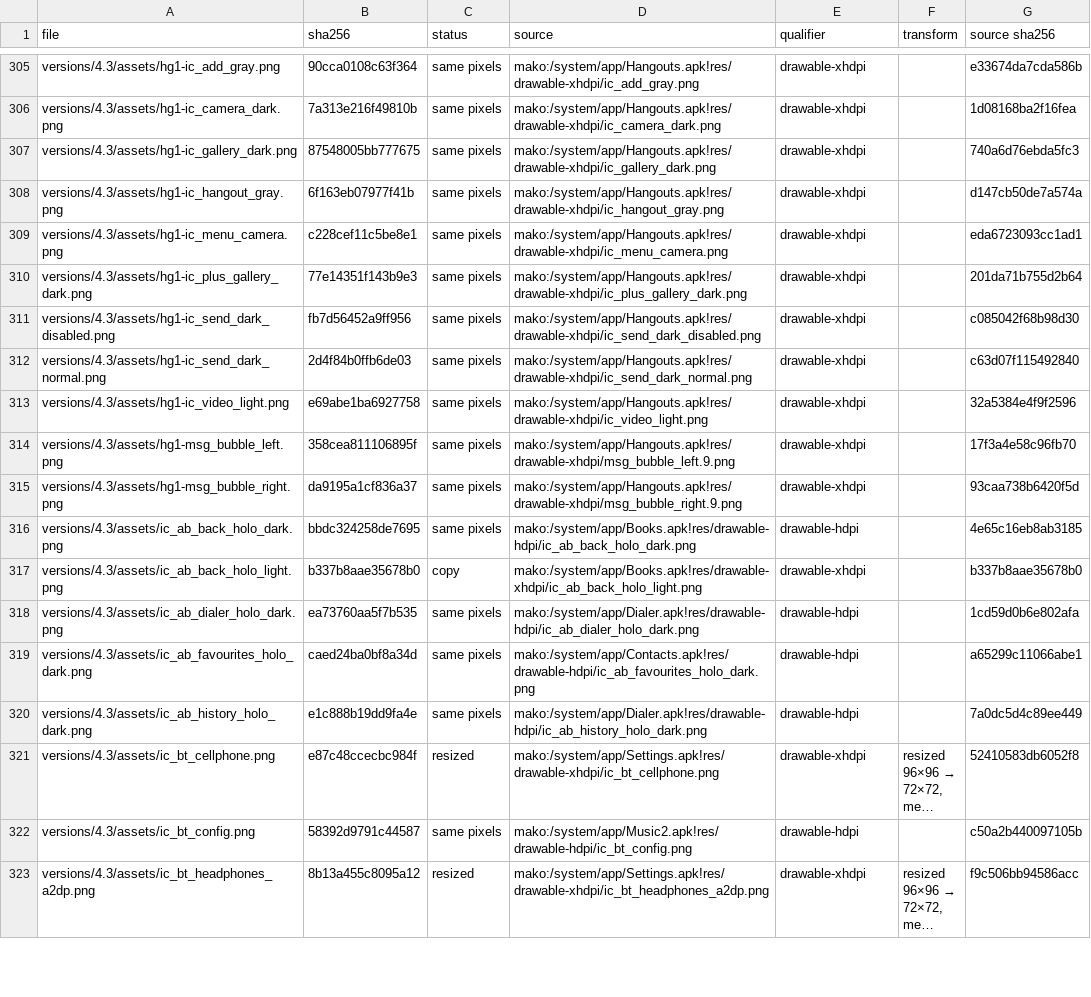
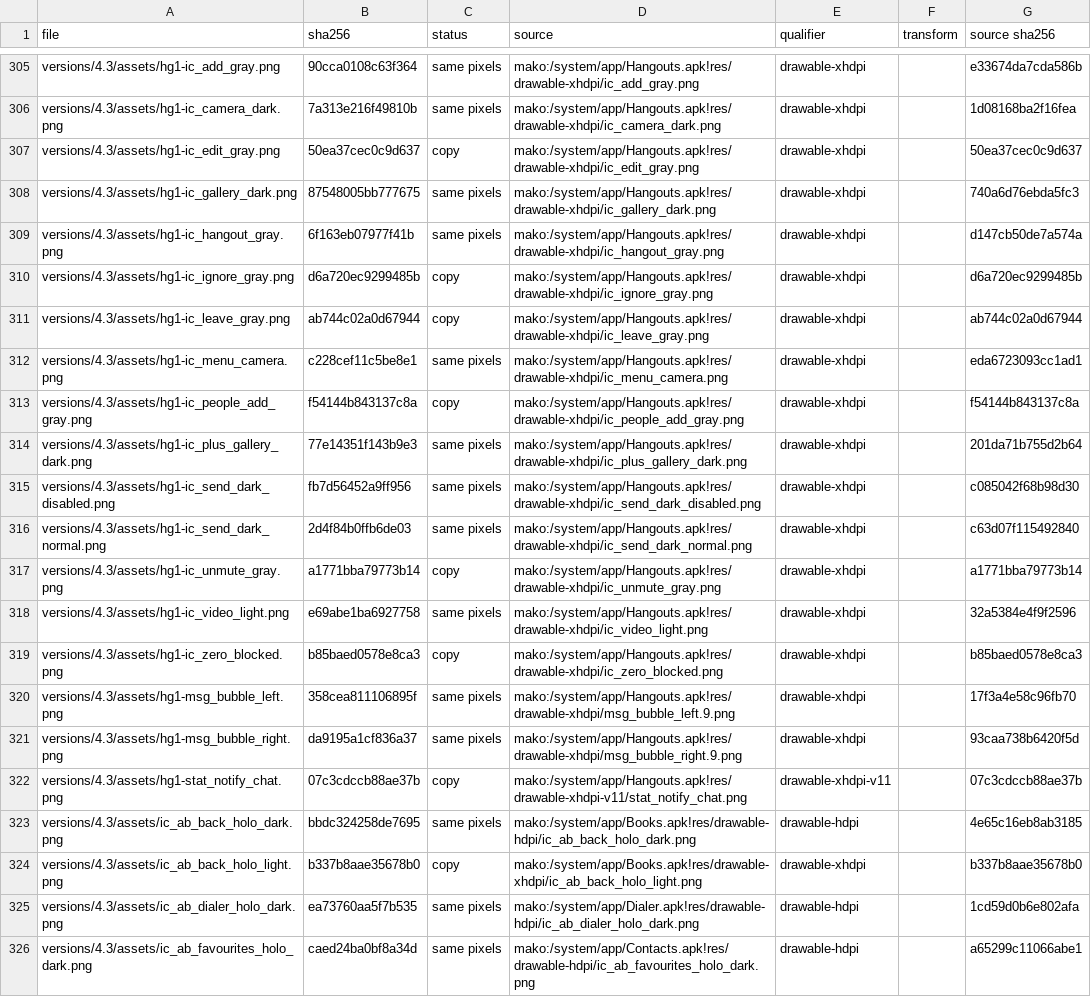
Before and after one commit to szabolevi98/android-time-machine, a TSV file: docs/reports/assets/4.3.tsv, drawn as a sheet; only a part is shown, gaps mark what is left out; the shorter side is filled out with more unchanged rows; long unchanged cells end in …; the diff names each change by its address in the sheet, - before the commit and + after, or states it on an @@ line.

Commit message:
4.3 Hangouts settings, Hangout requests, Blocked People, People & options, Add people
Hangouts 1.0.2: Settings (account header with babel_settings rows, About Hangouts),
Hangout requests, Blocked People with Unblock, People & options (Notifications,
Block person / Unblock, a group's Rename and Leave, Add People), Add people starting a
group Hangout. Demo contacts answer a Hangouts message; muted, snoozed or Hangouts
notifications off keep it quiet, a blocked person's answer never arrives.
4.4.4: guard the New group MMS label, drop an unused icon.

```diff
--- a/docs/reports/assets/4.3.tsv
+++ b/docs/reports/assets/4.3.tsv
+row 307: versions/4.3/assets/hg1-ic_edit_gray.png | 50ea37cec0c9d637 | copy | mako:/system/app/Hangouts.apk!res/drawable-xhdpi/ic_edit_gray.png | drawable-xhdpi |  | 50ea37cec0c9d637
+row 310: versions/4.3/assets/hg1-ic_ignore_gray.png | d6a720ec9299485b | copy | mako:/system/app/Hangouts.apk!res/drawable-xhdpi/ic_ignore_gray.png | drawable-xhdpi |  | d6a720ec9299485b
+row 311: versions/4.3/assets/hg1-ic_leave_gray.png | ab744c02a0d67944 | copy | mako:/system/app/Hangouts.apk!res/drawable-xhdpi/ic_leave_gray.png | drawable-xhdpi |  | ab744c02a0d67944
+row 313: versions/4.3/assets/hg1-ic_people_add_gray.png | f54144b843137c8a | copy | mako:/system/app/Hangouts.apk!res/drawable-xhdpi/ic_people_add_gray.png | drawable-xhdpi |  | f54144b843137c8a
+row 317: versions/4.3/assets/hg1-ic_unmute_gray.png | a1771bba79773b14 | copy | mako:/system/app/Hangouts.apk!res/drawable-xhdpi/ic_unmute_gray.png | drawable-xhdpi |  | a1771bba79773b14
+row 319: versions/4.3/assets/hg1-ic_zero_blocked.png | b85baed0578e8ca3 | copy | mako:/system/app/Hangouts.apk!res/drawable-xhdpi/ic_zero_blocked.png | drawable-xhdpi |  | b85baed0578e8ca3
+row 322: versions/4.3/assets/hg1-stat_notify_chat.png | 07c3cdccb88ae37b | copy | mako:/system/app/Hangouts.apk!res/drawable-xhdpi-v11/stat_notify_chat.png | drawable-xhdpi-v11 |  | 07c3cdccb88ae37b
```
Also changed, not shown: docs/reports/assets/4.4.4.tsv, 18 other files.
